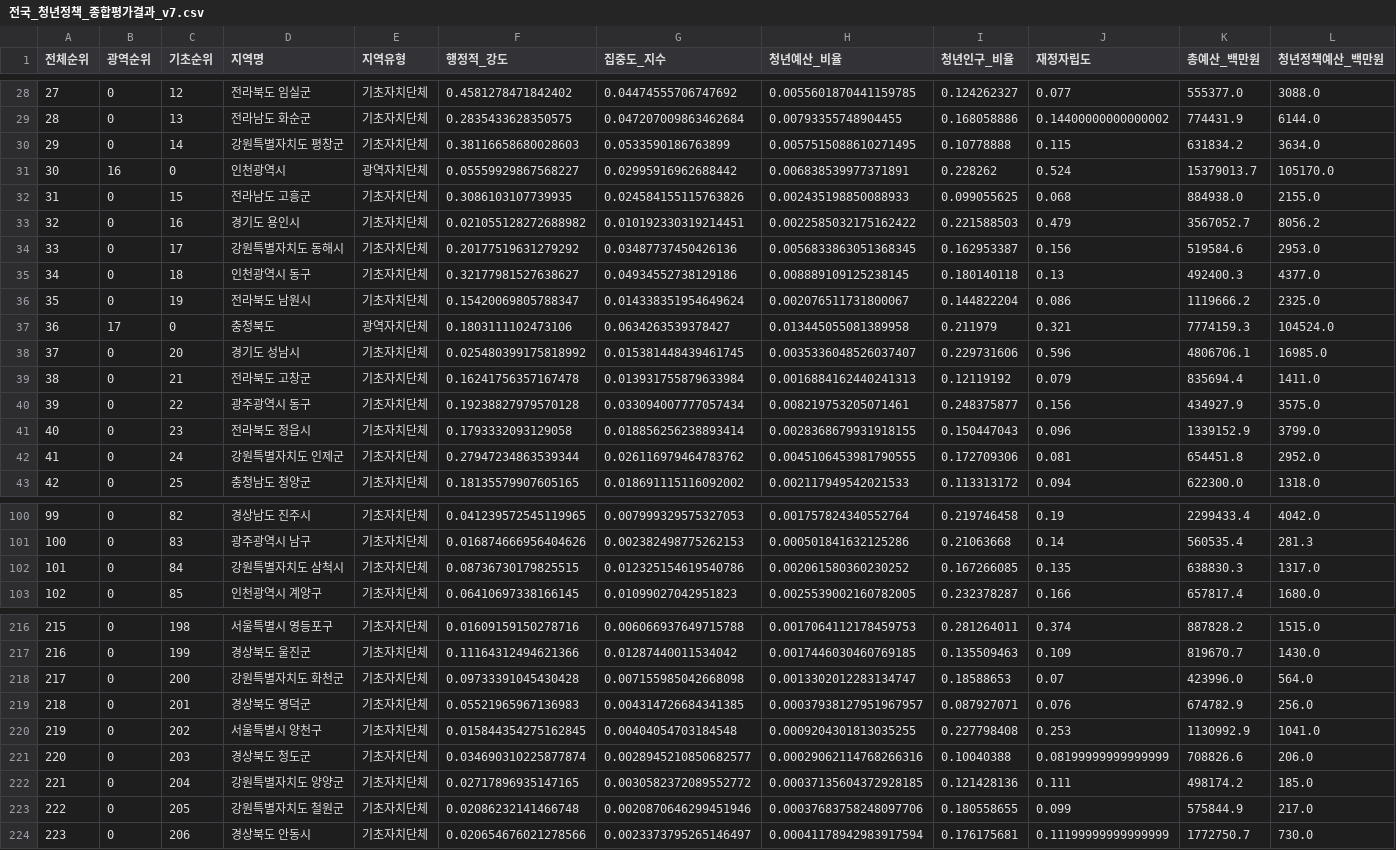
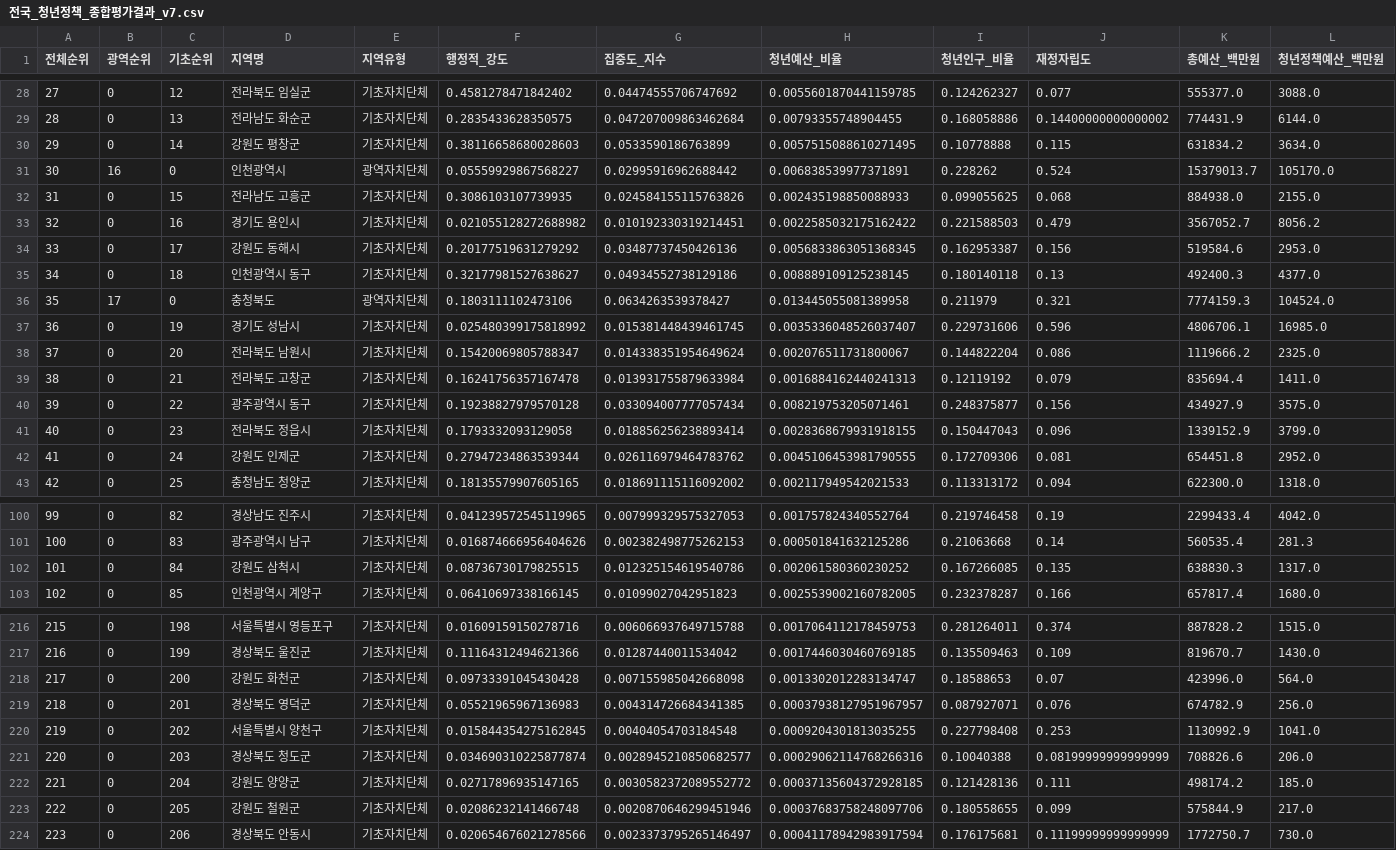
Before and after one commit to dustjd619/youth-settlement, a CSV file: policy_evaluation/evaluation_results_index/evaluation-3/전국_청년정책_종합평가결과_v7.csv, drawn as a sheet; only a part is shown, gaps mark what is left out; removed rows and columns are numbered as before the commit, all else as after; rows hold the shown columns only; the diff covers the shown part only; the diff names each change by its address in the sheet, - before the commit and + after, or states it on an @@ line.

```diff
--- a/policy_evaluation/evaluation_results_index/evaluation-3/전국_청년정책_종합평가결과_v7.csv
+++ b/policy_evaluation/evaluation_results_index/evaluation-3/전국_청년정책_종합평가결과_v7.csv
-D30 (지역명): 강원특별자치도 평창군
+D30 (지역명): 강원도 평창군
-D34 (지역명): 강원특별자치도 동해시
+D34 (지역명): 강원도 동해시
-row 36: 35 | 0 | 19 | 전라북도 남원시 | 기초자치단체 | 0.15420069805788347 | 0.014338351954649624 | 0.002076511731800067 | 0.144822204 | 0.086 | 1119666.2 | 2325.0
@@ column A (전체순위) renumbered between rows 36 and 85 @@
-C37 (기초순위): 20
+C37 (기초순위): 19
+row 38: 37 | 0 | 20 | 전라북도 남원시 | 기초자치단체 | 0.15420069805788347 | 0.014338351954649624 | 0.002076511731800067 | 0.144822204 | 0.086 | 1119666.2 | 2325.0
-D42 (지역명): 강원특별자치도 인제군
+D42 (지역명): 강원도 인제군
-D102 (지역명): 강원특별자치도 삼척시
+D102 (지역명): 강원도 삼척시
-D218 (지역명): 강원특별자치도 화천군
+D218 (지역명): 강원도 화천군
-D222 (지역명): 강원특별자치도 양양군
+D222 (지역명): 강원도 양양군
-D223 (지역명): 강원특별자치도 철원군
+D223 (지역명): 강원도 철원군
```
Also changed, not shown: 1 added row, 1 removed row and 49 edited cells elsewhere in this file, 8 other files.
